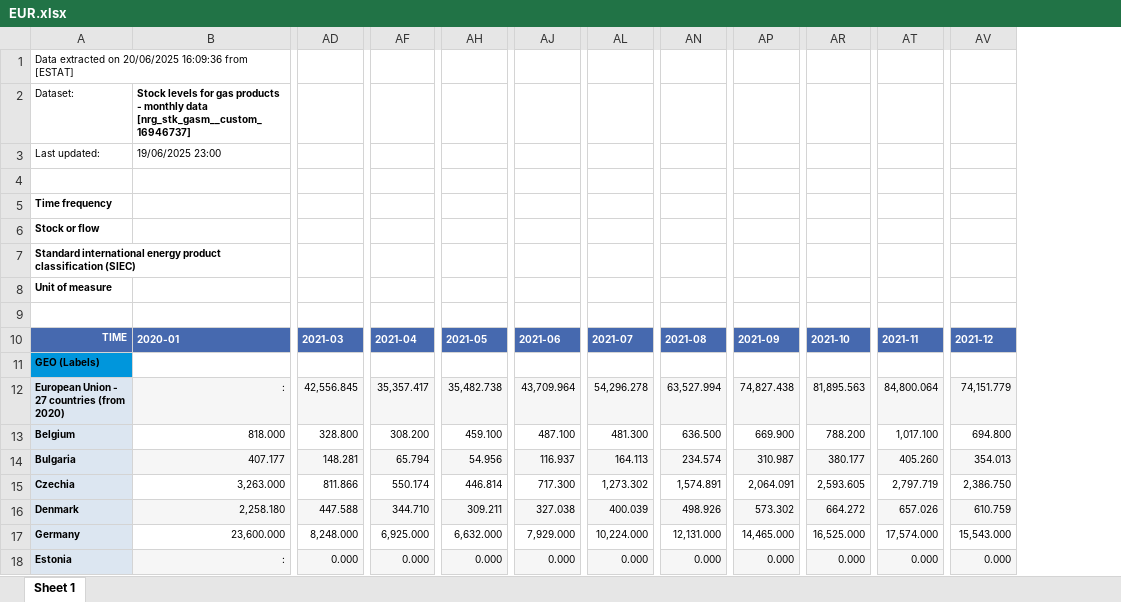
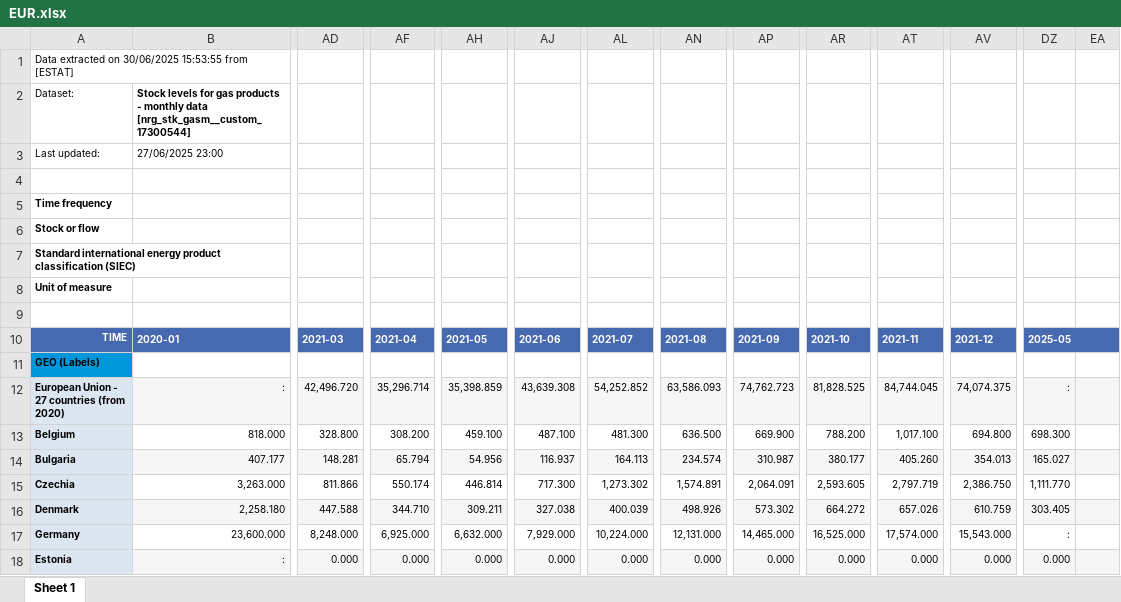
Before and after one commit to rileyhaas25/nat_gas_dashboard, an Excel workbook: EUR.xlsx, sheet Sheet 1, drawn as a sheet; only a part is shown, gaps mark what is left out; values as stored, in another font and other column widths than the file's, no borders; the diff covers the shown part only; the diff names each change by its address in the sheet, - before the commit and + after, or states it on an @@ line.

```diff
--- a/EUR.xlsx (sheet Sheet 1)
+++ b/EUR.xlsx (sheet Sheet 1)
+column DZ, rows 10-18: 2025-05 |  | : | 698.300 | 165.027 | 1,111.770 | 303.405 | : | 0.000
+column EA, empty
-A1: …extracted on 20/06/2025 16:09:36 from [ESTAT]
+A1: …extracted on 30/06/2025 15:53:55 from [ESTAT]
-B2: …monthly data [nrg_stk_gasm__custom_16946737]
+B2: …monthly data [nrg_stk_gasm__custom_17300544]
-B3: 19/06/2025 23:00
+B3: 27/06/2025 23:00
-AD12: 42,556.845
+AD12: 42,496.720
-AF12: 35,357.417
+AF12: 35,296.714
-AH12: 35,482.738
+AH12: 35,398.859
-AJ12: 43,709.964
+AJ12: 43,639.308
-AL12: 54,296.278
+AL12: 54,252.852
-AN12: 63,527.994
+AN12: 63,586.093
-AP12: 74,827.438
+AP12: 74,762.723
-AR12: 81,895.563
+AR12: 81,828.525
-AT12: 84,800.064
+AT12: 84,744.045
-AV12: 74,151.779
+AV12: 74,074.375
```
Also changed, not shown: 1 added row and 73 edited cells elsewhere in this sheet, 1 other file.
